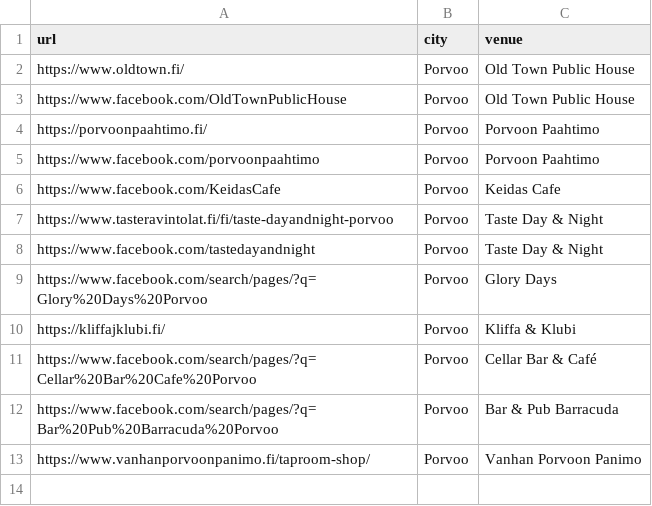
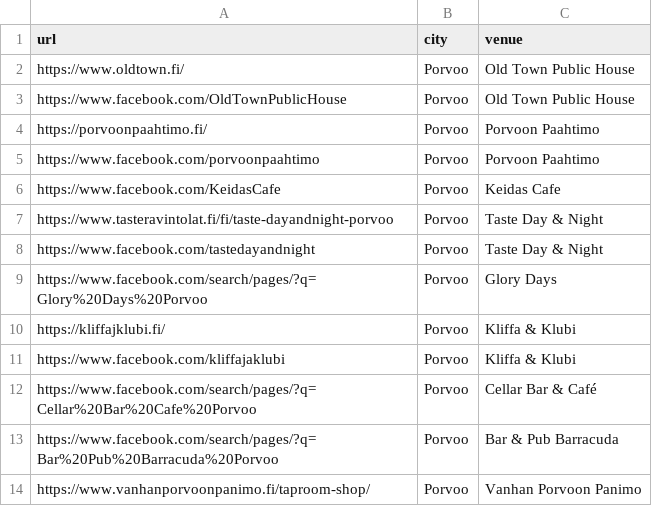
Before and after one commit to kissabot/meno-ai, a CSV file: sources.csv, drawn as a sheet; the diff names each change by its address in the sheet, - before the commit and + after, or states it on an @@ line.

Commit message:
Add Kliffa & Klubi Facebook page

```diff
--- a/sources.csv
+++ b/sources.csv
+row 11: https://www.facebook.com/kliffajaklubi | Porvoo | Kliffa & Klubi
```
